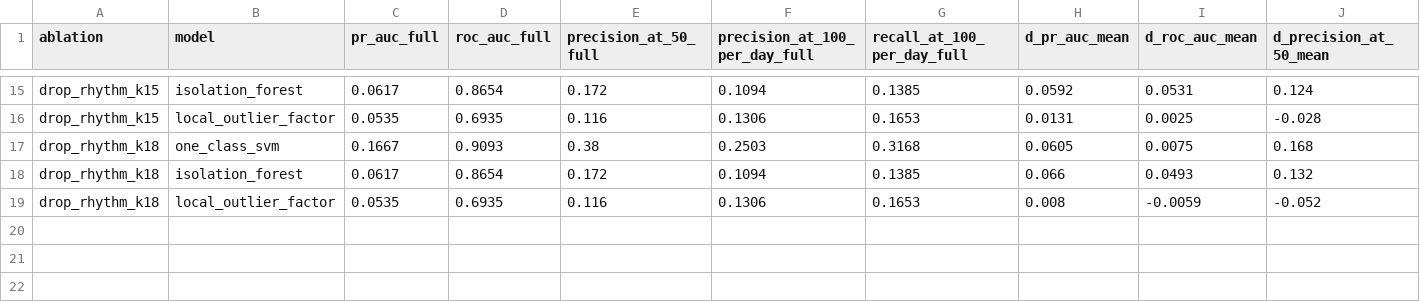
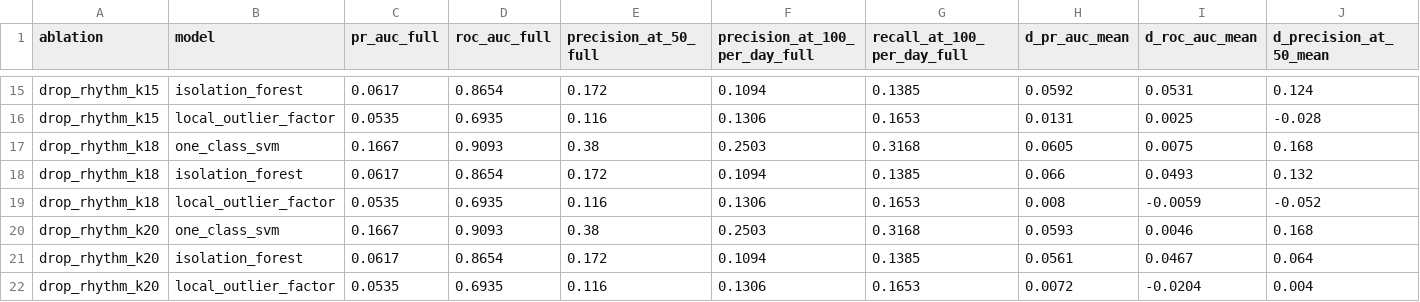
Before and after one commit to lamvu0607-creator/ueba-benchmark, a CSV file: experiments/ablation/kcurve/delta_overall.csv, drawn as a sheet; only a part is shown, gaps mark what is left out; rows hold the shown columns only; the diff names each change by its address in the sheet, - before the commit and + after, or states it on an @@ line.

```diff
--- a/experiments/ablation/kcurve/delta_overall.csv
+++ b/experiments/ablation/kcurve/delta_overall.csv
+row 20: drop_rhythm_k20 | one_class_svm | 0.1667 | 0.9093 | 0.38 | 0.2503 | 0.3168 | 0.0593 | 0.0046 | 0.168
+row 21: drop_rhythm_k20 | isolation_forest | 0.0617 | 0.8654 | 0.172 | 0.1094 | 0.1385 | 0.0561 | 0.0467 | 0.064
+row 22: drop_rhythm_k20 | local_outlier_factor | 0.0535 | 0.6935 | 0.116 | 0.1306 | 0.1653 | 0.0072 | -0.0204 | 0.004
```
Also changed, not shown: experiments/ablation/kcurve/delta_scenario.csv, experiments/ablation/kcurve/kcurve_vs_best.csv, 12 other files.
